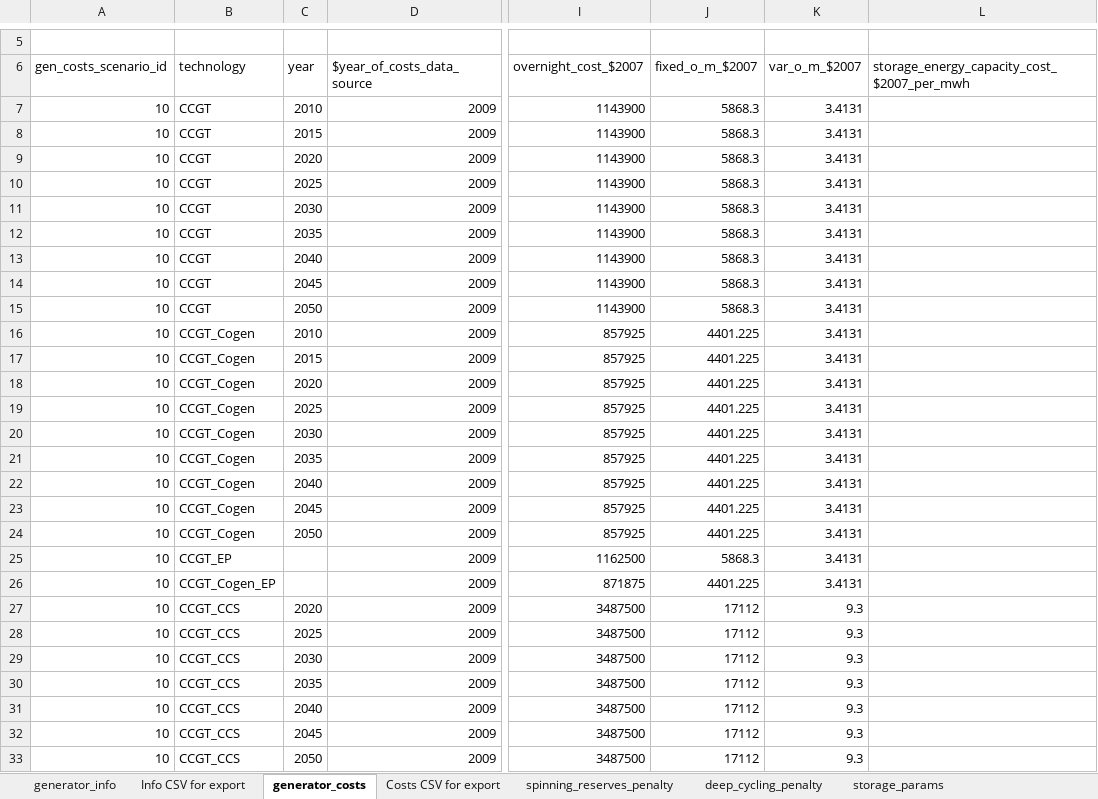
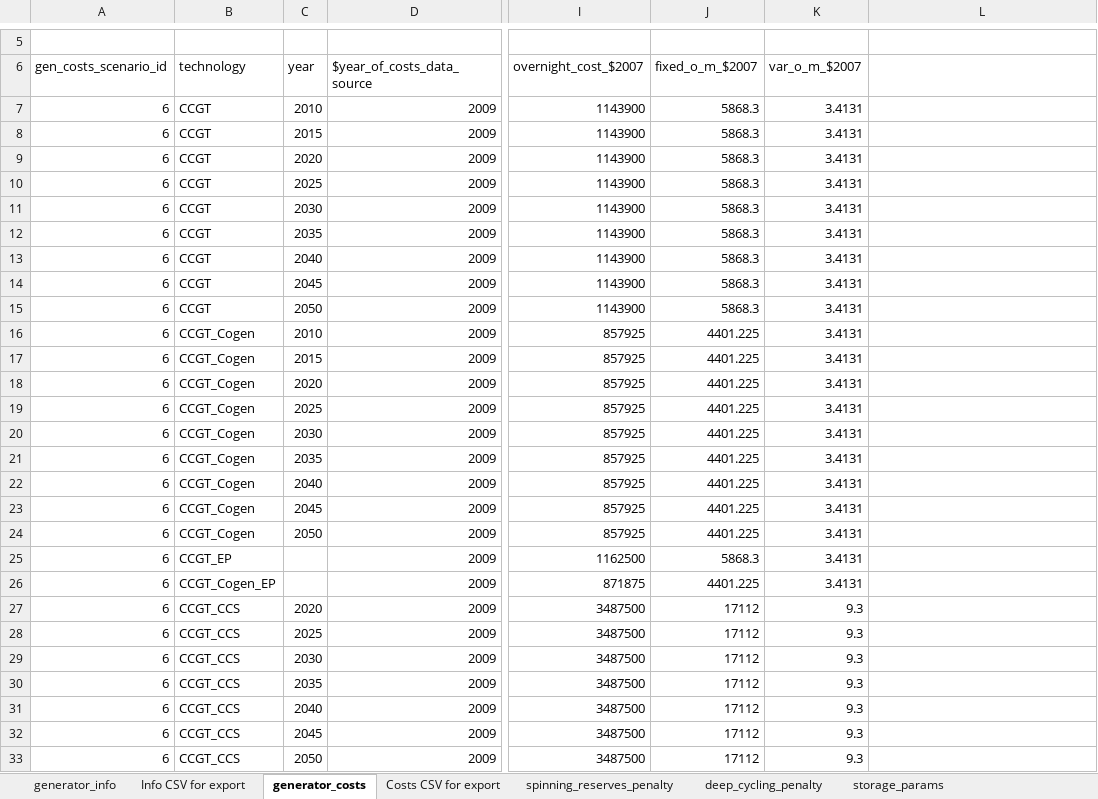
Before and after one commit to josiahjohnston/SWITCH-AMPL-RAEL, an Excel workbook: DatabasePrep/GeneratorInfo/generator_info_and_costs.xlsx, sheet generator_costs, drawn as a sheet; only a part is shown, gaps mark what is left out; values as stored, in another font and other column widths than the file's, no borders; the diff covers the shown part only; the diff names each change by its address in the sheet, - before the commit and + after, or states it on an @@ line.

```diff
--- a/DatabasePrep/GeneratorInfo/generator_info_and_costs.xlsx (sheet generator_costs)
+++ b/DatabasePrep/GeneratorInfo/generator_info_and_costs.xlsx (sheet generator_costs)
-L6: storage_energy_capacity_cost_$2007_per_mwh
+L6: (empty)
-A7:A33 (gen_costs_scenario_id): 10
+A7:A33 (gen_costs_scenario_id): 6
```
Also changed, not shown: 373 edited cells elsewhere in this sheet, sheet Costs CSV for export, sheet storage_params, sheet generator_info, sheet Info CSV for export, formulas that keep their value, charts or pictures, 26 other files.
